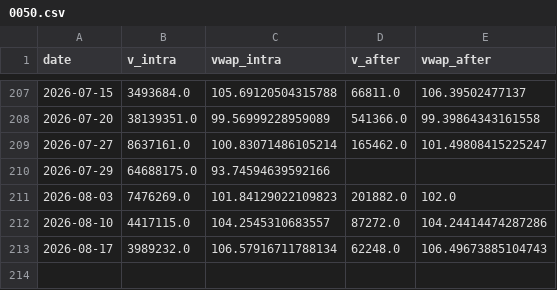
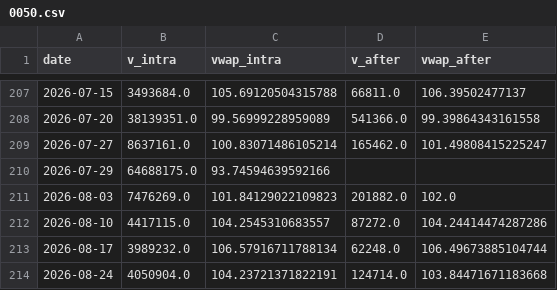
Before and after one commit to ewq4303-debug/retail_sentiment_chips, a CSV file: cache/oddlot/0050.csv, drawn as a sheet; only a part is shown, gaps mark what is left out.

```diff
--- a/cache/oddlot/0050.csv
+++ b/cache/oddlot/0050.csv
@@ -212,2 +212,3 @@ date,v_intra,vwap_intra,v_after,vwap_after
 2026-08-10,4417115.0,104.2545310683557,87272.0,104.24414474287286
-2026-08-17,3989232.0,106.57916711788134,62248.0,106.49673885104743
+2026-08-17,3989232.0,106.57916711788134,62248.0,106.49673885104744
+2026-08-24,4050904.0,104.23721371822191,124714.0,103.84471671183668
```
Also changed, not shown: cache/oddlot/2317.csv, cache/oddlot/2330.csv, 15 other files.
